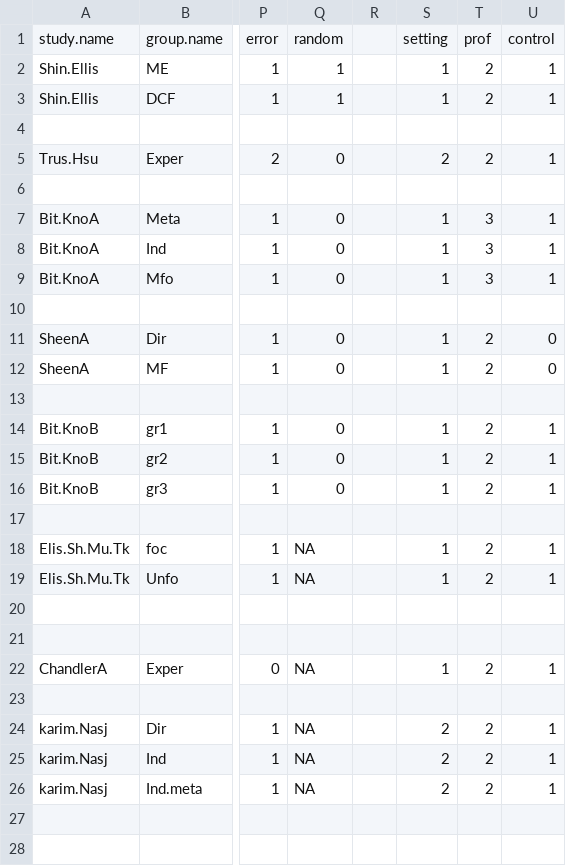
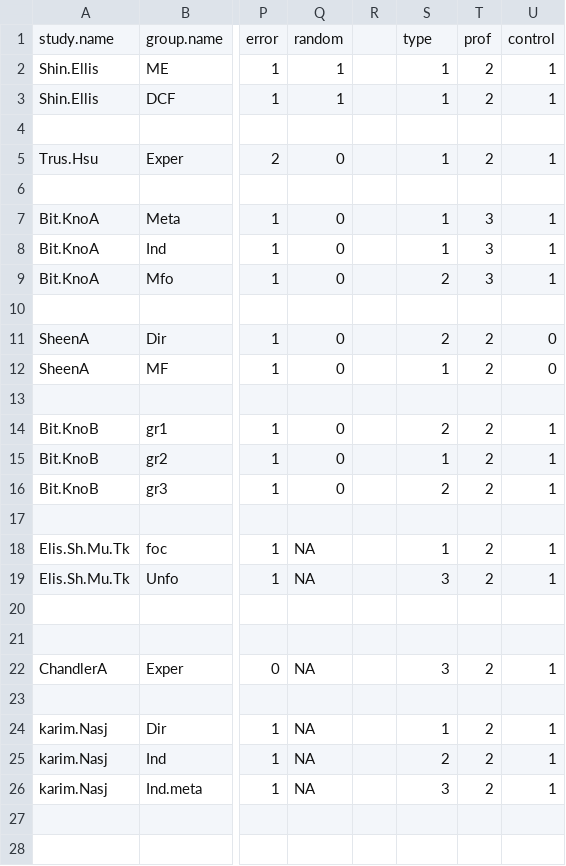
Before and after one commit to rnorouzian/m, a CSV file: c4.csv, drawn as a sheet; only a part is shown, gaps mark what is left out; the diff covers the shown part only; the diff names each change by its address in the sheet, - before the commit and + after, or states it on an @@ line.

Commit message:
Add files via upload

```diff
--- a/c4.csv
+++ b/c4.csv
-S1: setting
+S1: type
-S5: 2
+S5: 1
-S9: 1
+S9: 2
-S11: 1
+S11: 2
-S14: 1
+S14: 2
-S16: 1
+S16: 2
-S19: 1
+S19: 3
-S22: 1
+S22: 3
-S24: 2
+S24: 1
-S26: 2
+S26: 3
```
Also changed, not shown: 1 edited cell elsewhere in this file.
